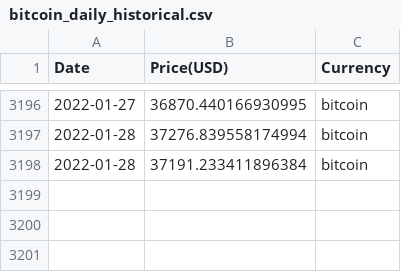
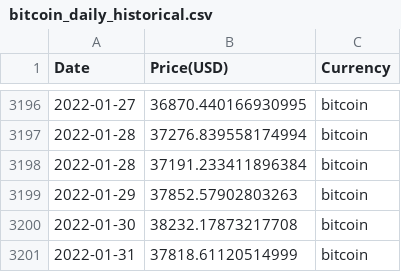
Before and after one commit to KinzCode/BTC-ARIMA-Model, a CSV file: dat/bitcoin_daily_historical.csv, drawn as a sheet; only a part is shown, gaps mark what is left out; the diff names each change by its address in the sheet, - before the commit and + after, or states it on an @@ line.

```diff
--- a/dat/bitcoin_daily_historical.csv
+++ b/dat/bitcoin_daily_historical.csv
+row 3199: 2022-01-29 | 37852.57902803263 | bitcoin
+row 3200: 2022-01-30 | 38232.17873217708 | bitcoin
+row 3201: 2022-01-31 | 37818.61120514999 | bitcoin
```
Also changed, not shown: 1 other file.
